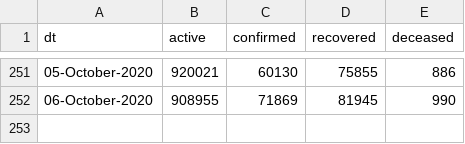
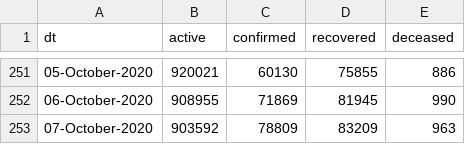
Before and after one commit to vsbabu/covid19_fb_ts, a CSV file: daily.csv, drawn as a sheet; only a part is shown, gaps mark what is left out.

```diff
--- a/daily.csv
+++ b/daily.csv
@@ -252 +252,2 @@ dt,active,confirmed,recovered,deceased
 06-October-2020,908955,71869,81945,990
+07-October-2020,903592,78809,83209,963
```
Also changed, not shown: ka.csv, kl.csv, 39 other files.
